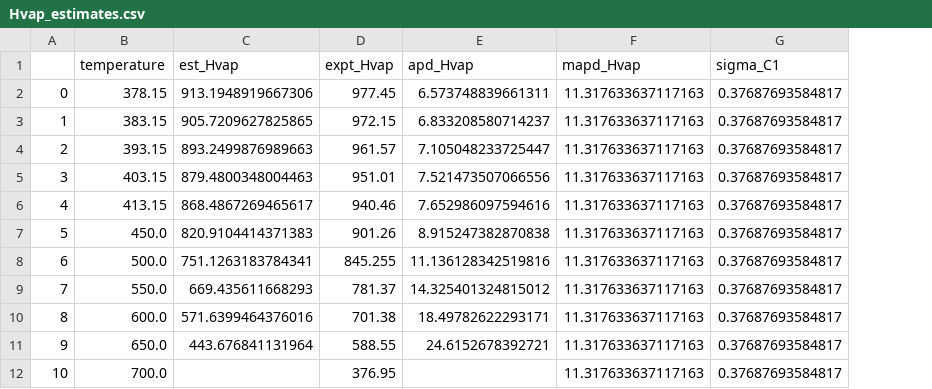
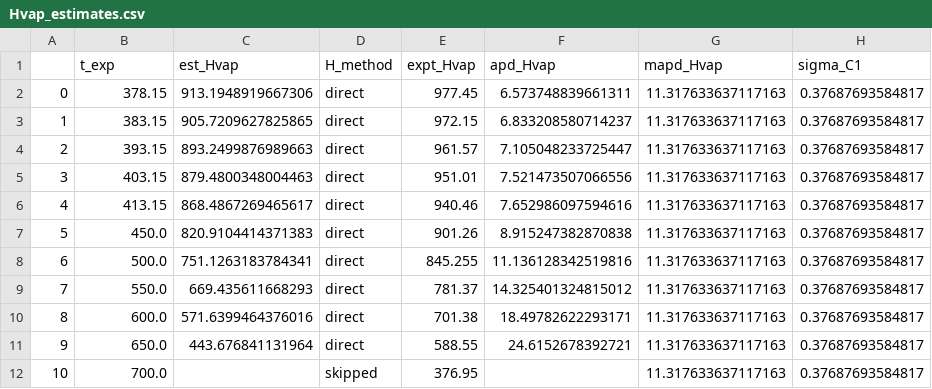
Before and after one commit to MaginnGroup/ES-FFO-Public, a CSV file: Opt_ES/analysis/at_00/EG/ExpVal/opt_res/ms_val_opt/Hvap_estimates.csv, drawn as a sheet; only a part is shown; the diff names each change by its address in the sheet, - before the commit and + after, or states it on an @@ line.

Commit message:
Updated Hvap estimates with Clausius-Clapeyron relation and added H_method column to indicate estimation method used.

```diff
--- a/Opt_ES/analysis/at_00/EG/ExpVal/opt_res/ms_val_opt/Hvap_estimates.csv
+++ b/Opt_ES/analysis/at_00/EG/ExpVal/opt_res/ms_val_opt/Hvap_estimates.csv
+column D (H_method), rows 2-12: direct | direct | direct | direct | direct | direct | direct | direct | direct | direct | skipped
-B1: temperature
+B1: t_exp
```
Also changed, not shown: Opt_ES/analysis/at_00/DEC/ExpVal/opt_res/ms_val_opt/Hvap_estimates.csv, Opt_ES/analysis/at_00/DMF/ExpVal/opt_res/ms_val_opt/Hvap_estimates.csv, 8 other files.
